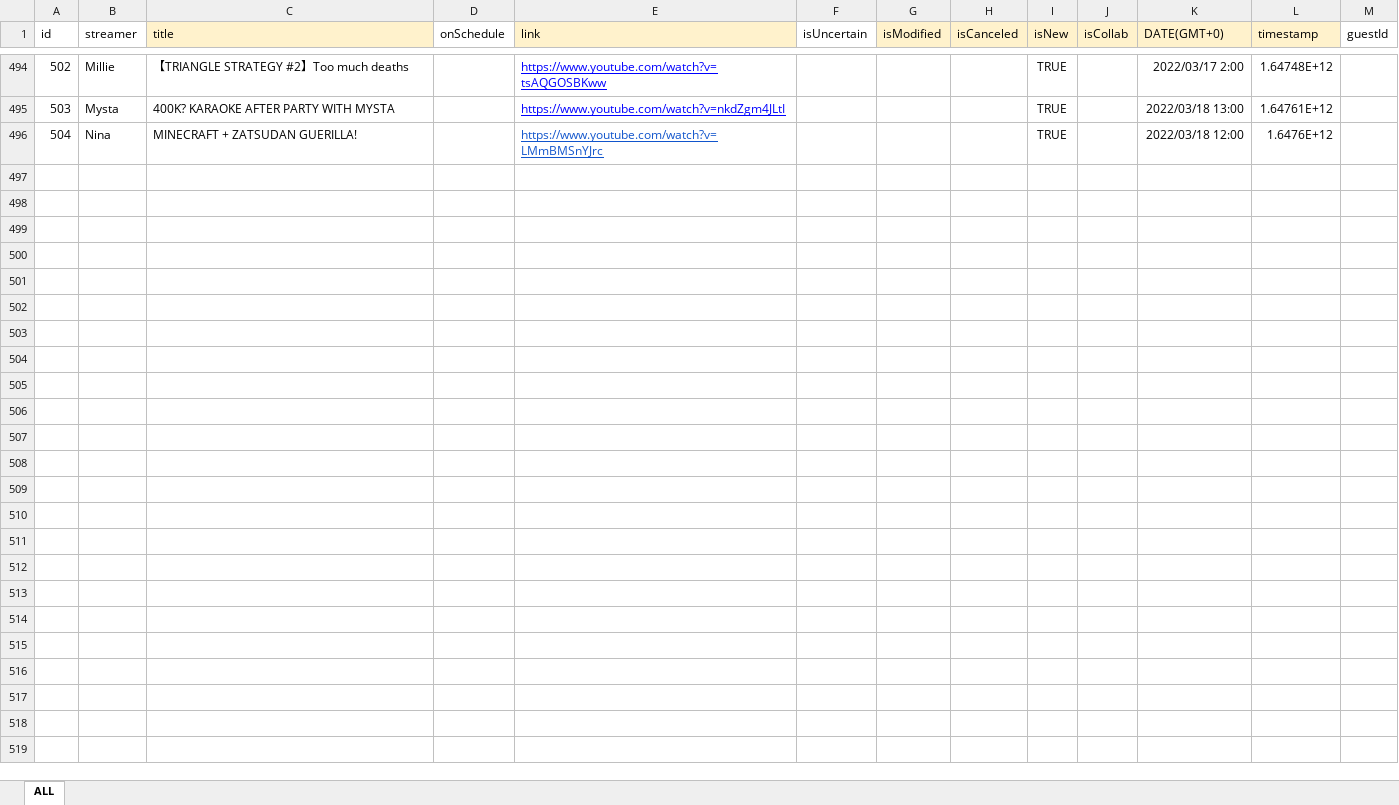
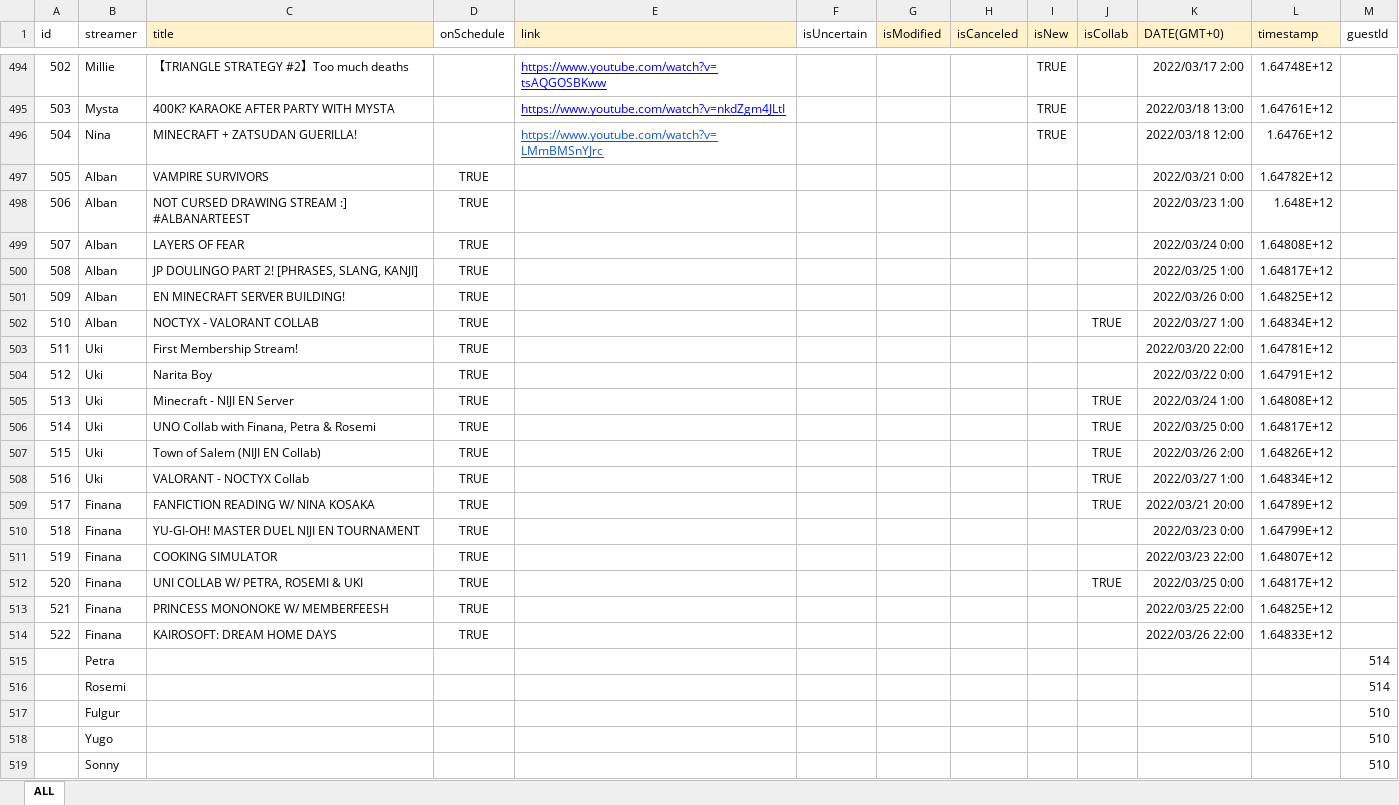
Before and after one commit to v4724/nijisanji-schedule, an Excel workbook: docs/assets/docs/Schedule.xlsx, sheet ALL, drawn as a sheet; only a part is shown, gaps mark what is left out; values as stored, in another font and other column widths than the file's, no borders; charts and pictures not drawn; the diff covers the shown part only; the diff names each change by its address in the sheet, - before the commit and + after, or states it on an @@ line.

```diff
--- a/docs/assets/docs/Schedule.xlsx (sheet ALL)
+++ b/docs/assets/docs/Schedule.xlsx (sheet ALL)
+row 497: 505 | Alban | VAMPIRE SURVIVORS | TRUE |  |  |  |  |  |  | 2022/03/21 0:00 | 1.64782E+12
+row 498: 506 | Alban | NOT CURSED DRAWING STREAM :] #ALBANARTEEST | TRUE |  |  |  |  |  |  | 2022/03/23 1:00 | 1.648E+12
+row 499: 507 | Alban | LAYERS OF FEAR | TRUE |  |  |  |  |  |  | 2022/03/24 0:00 | 1.64808E+12
+row 500: 508 | Alban | JP DOULINGO PART 2! [PHRASES, SLANG, KANJI] | TRUE |  |  |  |  |  |  | 2022/03/25 1:00 | 1.64817E+12
+row 501: 509 | Alban | EN MINECRAFT SERVER BUILDING! | TRUE |  |  |  |  |  |  | 2022/03/26 0:00 | 1.64825E+12
+row 502: 510 | Alban | NOCTYX - VALORANT COLLAB | TRUE |  |  |  |  |  | TRUE | 2022/03/27 1:00 | 1.64834E+12
+row 503: 511 | Uki | First Membership Stream! | TRUE |  |  |  |  |  |  | 2022/03/20 22:00 | 1.64781E+12
+row 504: 512 | Uki | Narita Boy | TRUE |  |  |  |  |  |  | 2022/03/22 0:00 | 1.64791E+12
+row 505: 513 | Uki | Minecraft - NIJI EN Server | TRUE |  |  |  |  |  | TRUE | 2022/03/24 1:00 | 1.64808E+12
+row 506: 514 | Uki | UNO Collab with Finana, Petra & Rosemi | TRUE |  |  |  |  |  | TRUE | 2022/03/25 0:00 | 1.64817E+12
+row 507: 515 | Uki | Town of Salem (NIJI EN Collab) | TRUE |  |  |  |  |  | TRUE | 2022/03/26 2:00 | 1.64826E+12
+row 508: 516 | Uki | VALORANT - NOCTYX Collab | TRUE |  |  |  |  |  | TRUE | 2022/03/27 1:00 | 1.64834E+12
+row 509: 517 | Finana | FANFICTION READING W/ NINA KOSAKA | TRUE |  |  |  |  |  | TRUE | 2022/03/21 20:00 | 1.64789E+12
+row 510: 518 | Finana | YU-GI-OH! MASTER DUEL NIJI EN TOURNAMENT | TRUE |  |  |  |  |  |  | 2022/03/23 0:00 | 1.64799E+12
+row 511: 519 | Finana | COOKING SIMULATOR | TRUE |  |  |  |  |  |  | 2022/03/23 22:00 | 1.64807E+12
+row 512: 520 | Finana | UNI COLLAB W/ PETRA, ROSEMI & UKI | TRUE |  |  |  |  |  | TRUE | 2022/03/25 0:00 | 1.64817E+12
+row 513: 521 | Finana | PRINCESS MONONOKE W/ MEMBERFEESH | TRUE |  |  |  |  |  |  | 2022/03/25 22:00 | 1.64825E+12
+row 514: 522 | Finana | KAIROSOFT: DREAM HOME DAYS | TRUE |  |  |  |  |  |  | 2022/03/26 22:00 | 1.64833E+12
+row 515:  | Petra |  |  |  |  |  |  |  |  |  |  | 514
+row 516:  | Rosemi |  |  |  |  |  |  |  |  |  |  | 514
+row 517:  | Fulgur |  |  |  |  |  |  |  |  |  |  | 510
+row 518:  | Yugo |  |  |  |  |  |  |  |  |  |  | 510
+row 519:  | Sonny |  |  |  |  |  |  |  |  |  |  | 510
```
Also changed, not shown: 1 removed row and 54 hidden or unhidden rows elsewhere in this sheet, hidden cells, src/assets/docs/Schedule.xlsx, 6 other files.
